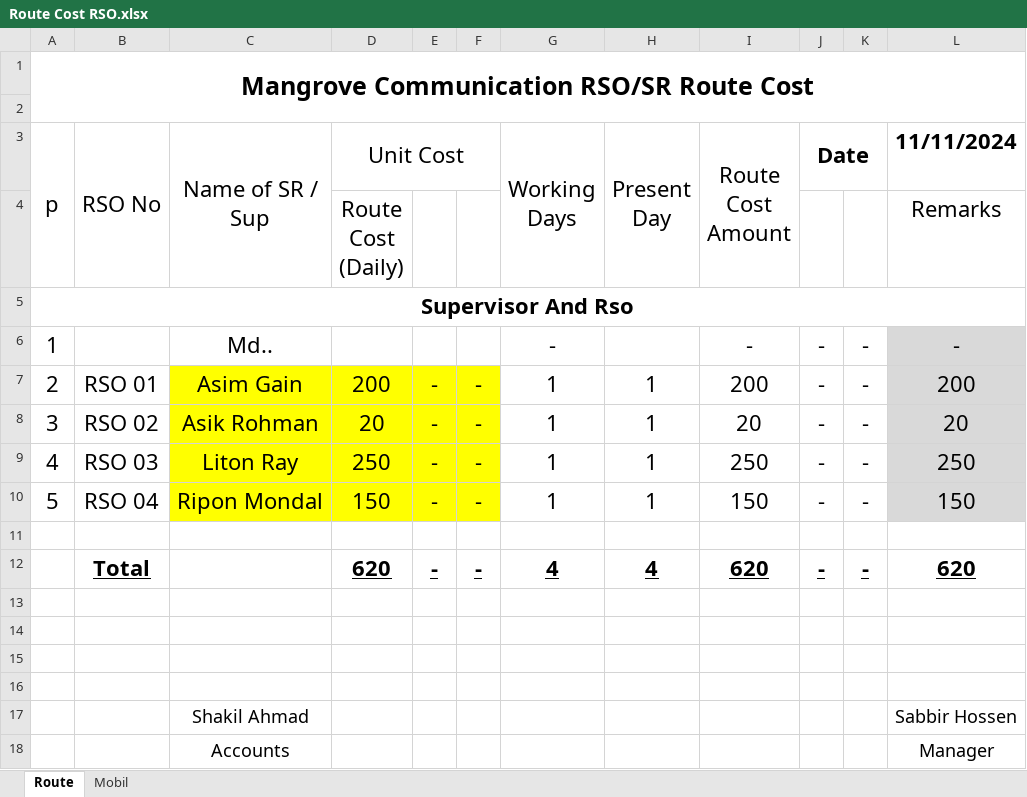
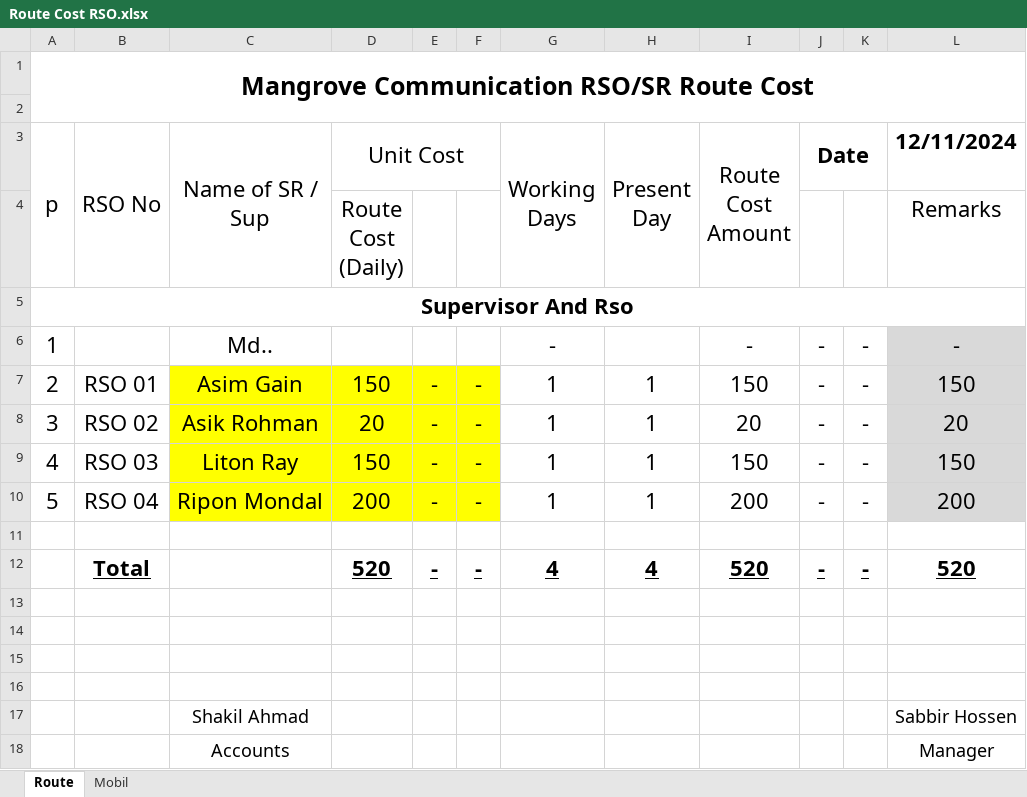
Before and after one commit to shakilahmad777/mangrove, an Excel workbook: Daily_Work/Route Cost RSO.xlsx, sheet Route, drawn as a sheet; only a part is shown; values as stored, in another font and other column widths than the file's, no borders; the diff names each change by its address in the sheet, - before the commit and + after, or states it on an @@ line.

```diff
--- a/Daily_Work/Route Cost RSO.xlsx (sheet Route)
+++ b/Daily_Work/Route Cost RSO.xlsx (sheet Route)
-L3: 11/11/2024
+L3: 12/11/2024
-D7 (Unit Cost): 200
+D7 (Unit Cost): 150
-I7 (Route Cost Amount): 200
+I7 (Route Cost Amount): 150
-L7 (12/11/2024): 200
+L7 (12/11/2024): 150
-D9 (Unit Cost): 250
+D9 (Unit Cost): 150
-I9 (Route Cost Amount): 250
+I9 (Route Cost Amount): 150
-L9 (12/11/2024): 250
+L9 (12/11/2024): 150
-D10 (Unit Cost): 150
+D10 (Unit Cost): 200
-I10 (Route Cost Amount): 150
+I10 (Route Cost Amount): 200
-L10 (12/11/2024): 150
+L10 (12/11/2024): 200
-D12 (Unit Cost): 620
+D12 (Unit Cost): 520
-I12 (Route Cost Amount): 620
+I12 (Route Cost Amount): 520
-L12 (12/11/2024): 620
+L12 (12/11/2024): 520
```
Also changed, not shown: DD-Profit_ROI/Mangrove Oct-24 Profit and Loss.xlsx, Daily_Work/BL Audit Form.xlsx, 2 other files.
